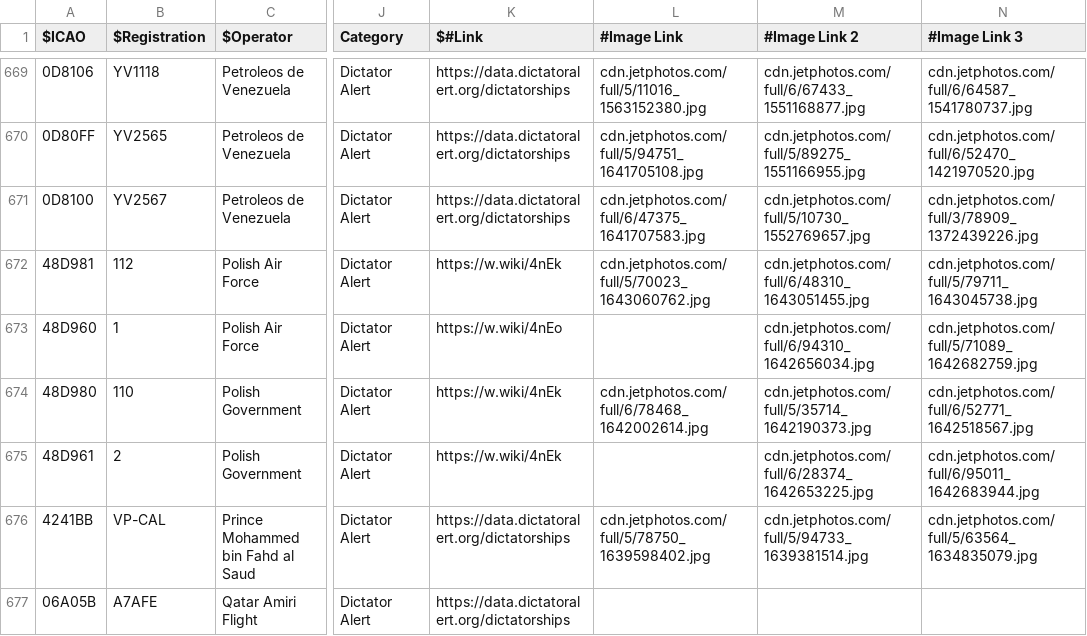
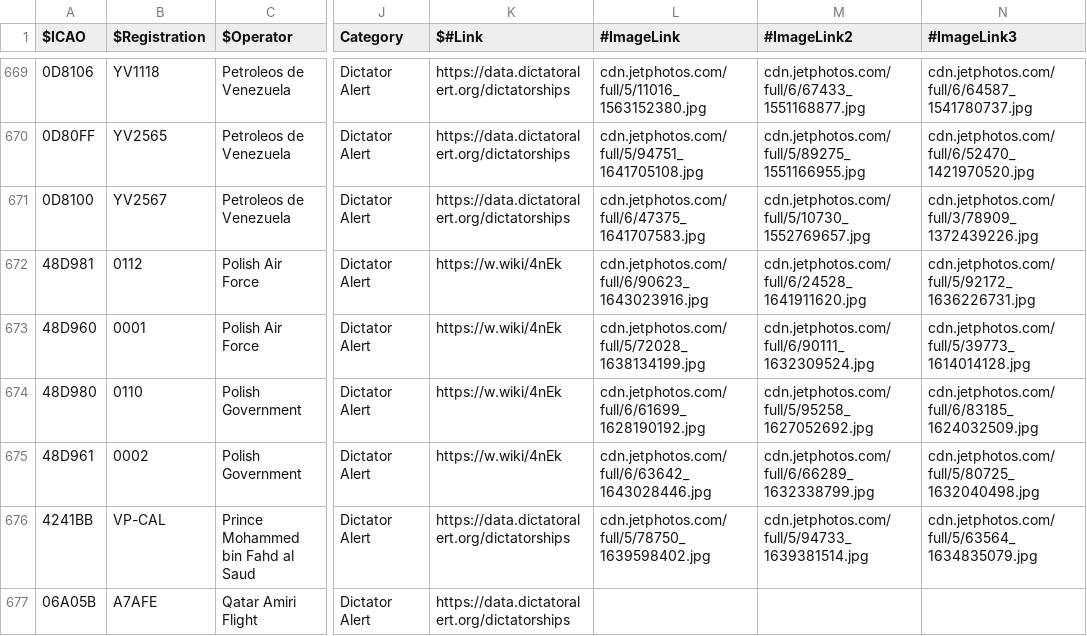
Before and after one commit to sdr-enthusiasts/plane-alert-db, a CSV file: plane-alert-gov-images.csv, drawn as a sheet; only a part is shown, gaps mark what is left out; the diff names each change by its address in the sheet, - before the commit and + after, or states it on an @@ line.

```diff
--- a/plane-alert-gov-images.csv
+++ b/plane-alert-gov-images.csv
-L1: #Image Link
+L1: #ImageLink
-M1: #Image Link 2
+M1: #ImageLink2
-N1: #Image Link 3
+N1: #ImageLink3
-B672 ($Registration): 112
+B672 ($Registration): 0112
-L672 (#ImageLink): cdn.jetphotos.com/full/5/70023_1643060762.jpg
+L672 (#ImageLink): cdn.jetphotos.com/full/6/90623_1643023916.jpg
-M672 (#ImageLink2): cdn.jetphotos.com/full/6/48310_1643051455.jpg
+M672 (#ImageLink2): cdn.jetphotos.com/full/6/24528_1641911620.jpg
-N672 (#ImageLink3): cdn.jetphotos.com/full/5/79711_1643045738.jpg
+N672 (#ImageLink3): cdn.jetphotos.com/full/5/92172_1636226731.jpg
-B673 ($Registration): 1
+B673 ($Registration): 0001
-K673 ($#Link): https://w.wiki/4nEo
+K673 ($#Link): https://w.wiki/4nEk
-L673 (#ImageLink): (empty)
+L673 (#ImageLink): cdn.jetphotos.com/full/5/72028_1638134199.jpg
-M673 (#ImageLink2): cdn.jetphotos.com/full/6/94310_1642656034.jpg
+M673 (#ImageLink2): cdn.jetphotos.com/full/6/90111_1632309524.jpg
-N673 (#ImageLink3): cdn.jetphotos.com/full/5/71089_1642682759.jpg
+N673 (#ImageLink3): cdn.jetphotos.com/full/5/39773_1614014128.jpg
-B674 ($Registration): 110
+B674 ($Registration): 0110
-L674 (#ImageLink): cdn.jetphotos.com/full/6/78468_1642002614.jpg
+L674 (#ImageLink): cdn.jetphotos.com/full/6/61699_1628190192.jpg
-M674 (#ImageLink2): cdn.jetphotos.com/full/5/35714_1642190373.jpg
+M674 (#ImageLink2): cdn.jetphotos.com/full/5/95258_1627052692.jpg
-N674 (#ImageLink3): cdn.jetphotos.com/full/6/52771_1642518567.jpg
+N674 (#ImageLink3): cdn.jetphotos.com/full/6/83185_1624032509.jpg
-B675 ($Registration): 2
+B675 ($Registration): 0002
-L675 (#ImageLink): (empty)
+L675 (#ImageLink): cdn.jetphotos.com/full/6/63642_1643028446.jpg
-M675 (#ImageLink2): cdn.jetphotos.com/full/6/28374_1642653225.jpg
+M675 (#ImageLink2): cdn.jetphotos.com/full/6/66289_1632338799.jpg
-N675 (#ImageLink3): cdn.jetphotos.com/full/6/95011_1642683944.jpg
+N675 (#ImageLink3): cdn.jetphotos.com/full/5/80725_1632040498.jpg
```
Also changed, not shown: badgers-best-images.csv, badgers-best.csv, 8 other files.
